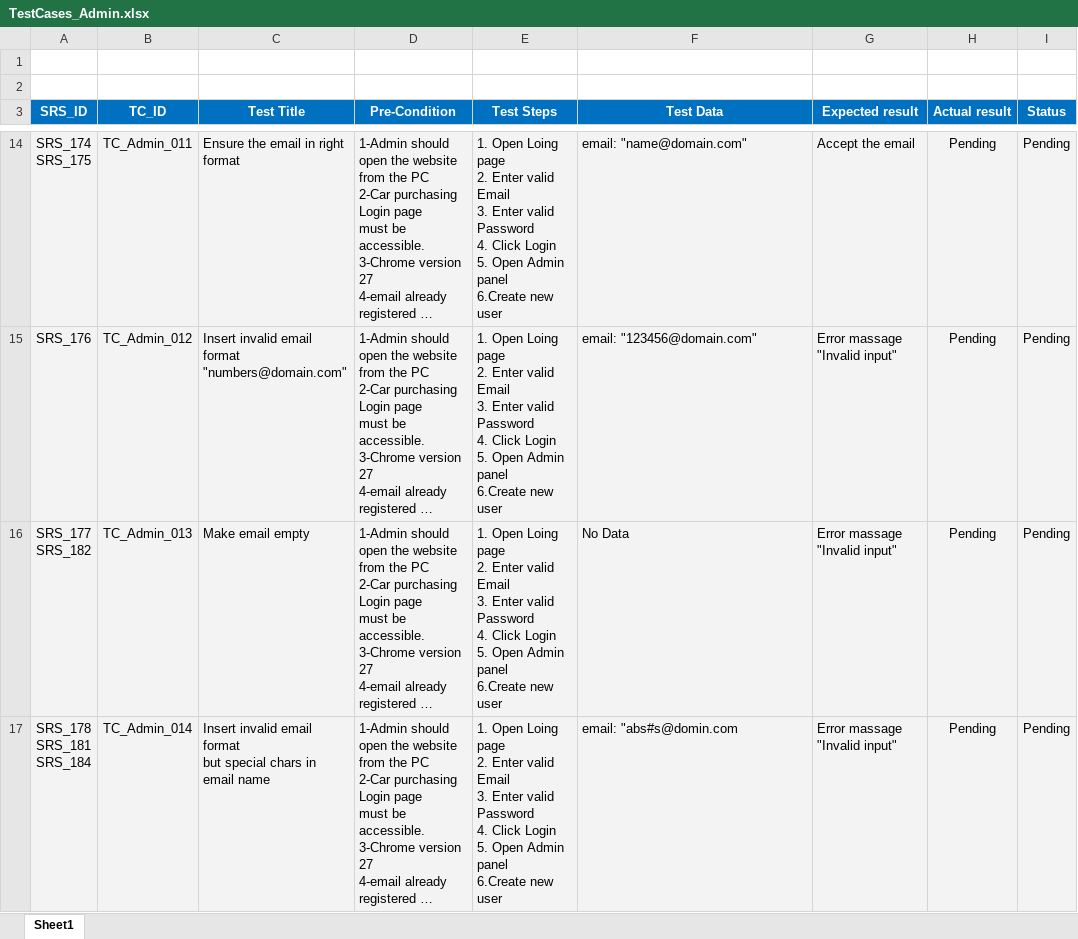
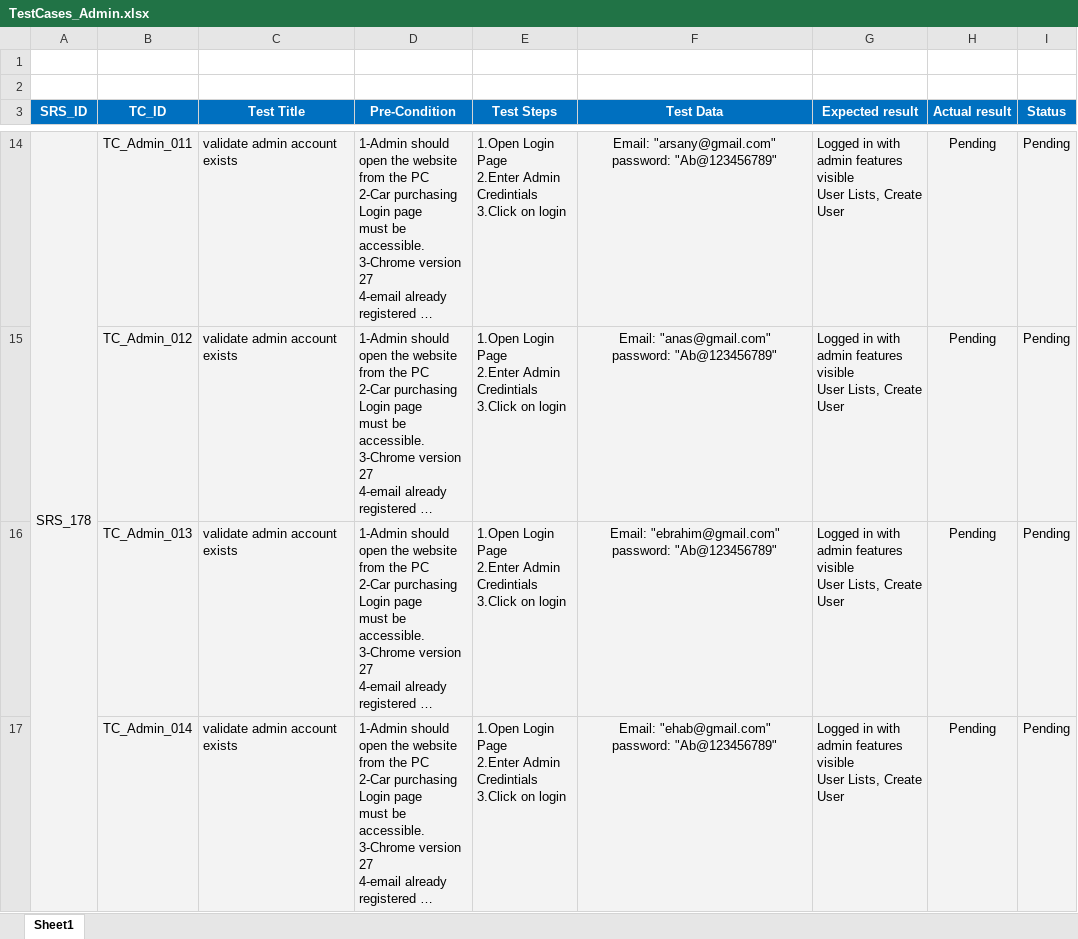
Before and after one commit to Ebrahem-Mostafa/Car-Purchasing, an Excel workbook: Testing/TestCases_Admin.xlsx, sheet Sheet1, drawn as a sheet; only a part is shown, gaps mark what is left out; long unchanged cells end in …; values as stored, in another font and other column widths than the file's, no borders; conditional formats not drawn; ↵ is a line break in a cell; the diff covers the shown part only; the diff names each change by its address in the sheet, - before the commit and + after, or states it on an @@ line.

Commit message:
SCRUM-104 Updated Admin Feature test cases

```diff
--- a/Testing/TestCases_Admin.xlsx (sheet Sheet1)
+++ b/Testing/TestCases_Admin.xlsx (sheet Sheet1)
-A14 (SRS_ID): SRS_174 ↵ SRS_175
+A14 (SRS_ID): SRS_178
+A14:A19 merged
-C14 (Test Title): Ensure the email in right format
+C14 (Test Title): validate admin account exists
-E14:E17 (Test Steps): 1. Open Loing page ↵ 2. Enter valid Email ↵ 3. Enter valid Password ↵ 4. Click Login ↵ 5. Open Admin panel ↵ 6.Create new user
+E14:E17 (Test Steps): 1.Open Login Page ↵ 2.Enter Admin Credintials ↵ 3.Click on login
-F14:F17 alignment: left
+F14:F17 alignment: center
-F14 (Test Data): email: "name@domain.com"
+F14 (Test Data): Email: "arsany@gmail.com" ↵ password: "Ab@123456789"
-G14 (Expected result): Accept the email
+G14 (Expected result): Logged in with admin features visible ↵ User Lists, Create User
-A15 (SRS_ID): SRS_176
+A15 (SRS_ID): (empty)
-C15 (Test Title): Insert invalid email format ↵ "numbers@domain.com"
+C15 (Test Title): validate admin account exists
-F15 (Test Data): email: "123456@domain.com"
+F15 (Test Data): Email: "anas@gmail.com" ↵ password: "Ab@123456789"
-G15:G17 (Expected result): Error massage "Invalid input"
+G15:G17 (Expected result): Logged in with admin features visible ↵ User Lists, Create User
-A16 (SRS_ID): SRS_177 ↵ SRS_182
+A16 (SRS_ID): (empty)
-C16 (Test Title): Make email empty
+C16 (Test Title): validate admin account exists
-F16 (Test Data): No Data
+F16 (Test Data): Email: "ebrahim@gmail.com" ↵ password: "Ab@123456789"
-A17 (SRS_ID): SRS_178 ↵ SRS_181 ↵ SRS_184
+A17 (SRS_ID): (empty)
-C17 (Test Title): Insert invalid email format ↵ but special chars in email name
+C17 (Test Title): validate admin account exists
-F17 (Test Data): email: "abs#s@domin.com
+F17 (Test Data): Email: "ehab@gmail.com" ↵ password: "Ab@123456789"
```
Also changed, not shown: 11 removed rows, 45 edited cells and cell formats elsewhere in this sheet.
